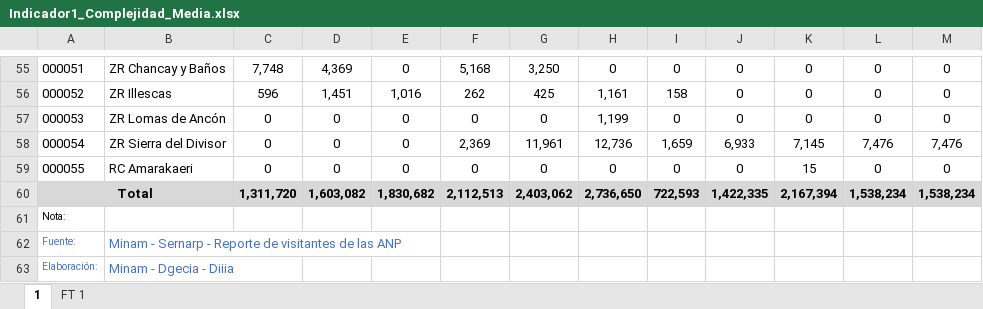
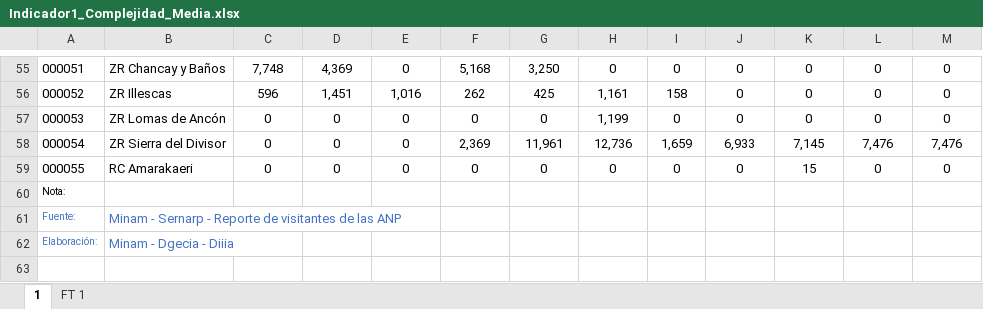
Before and after one commit to igmeMarcial/excel-table-extractor, an Excel workbook: dev/Indicador1_Complejidad_Media.xlsx, sheet 1, drawn as a sheet; only a part is shown, gaps mark what is left out; values as stored, in another font and other column widths than the file's, no borders; charts and pictures not drawn; the diff names each change by its address in the sheet, - before the commit and + after, or states it on an @@ line.

Commit message:
extract data optimization

```diff
--- a/dev/Indicador1_Complejidad_Media.xlsx (sheet 1)
+++ b/dev/Indicador1_Complejidad_Media.xlsx (sheet 1)
-row 60: Total |  | 1,311,720 | 1,603,082 | 1,830,682 | 2,112,513 | 2,403,062 | 2,736,650 | 722,593 | 1,422,335 | 2,167,394 | 1,538,234 | 1,538,234
```
Also changed, not shown: charts or pictures, 7 other files.
